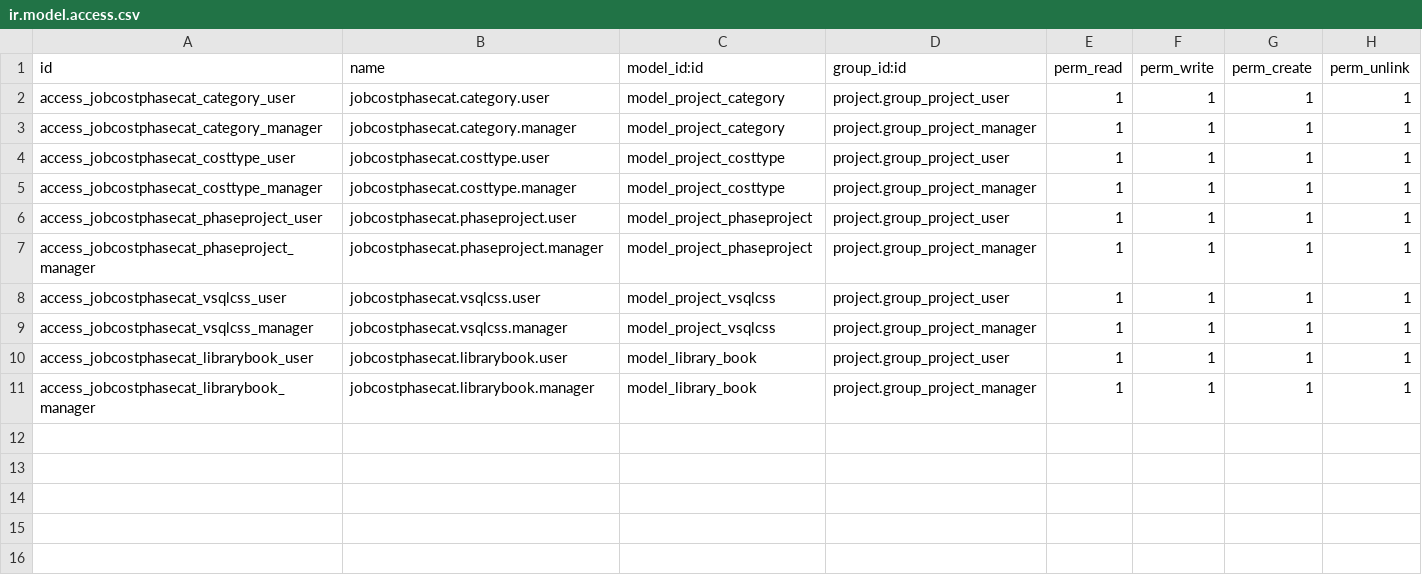
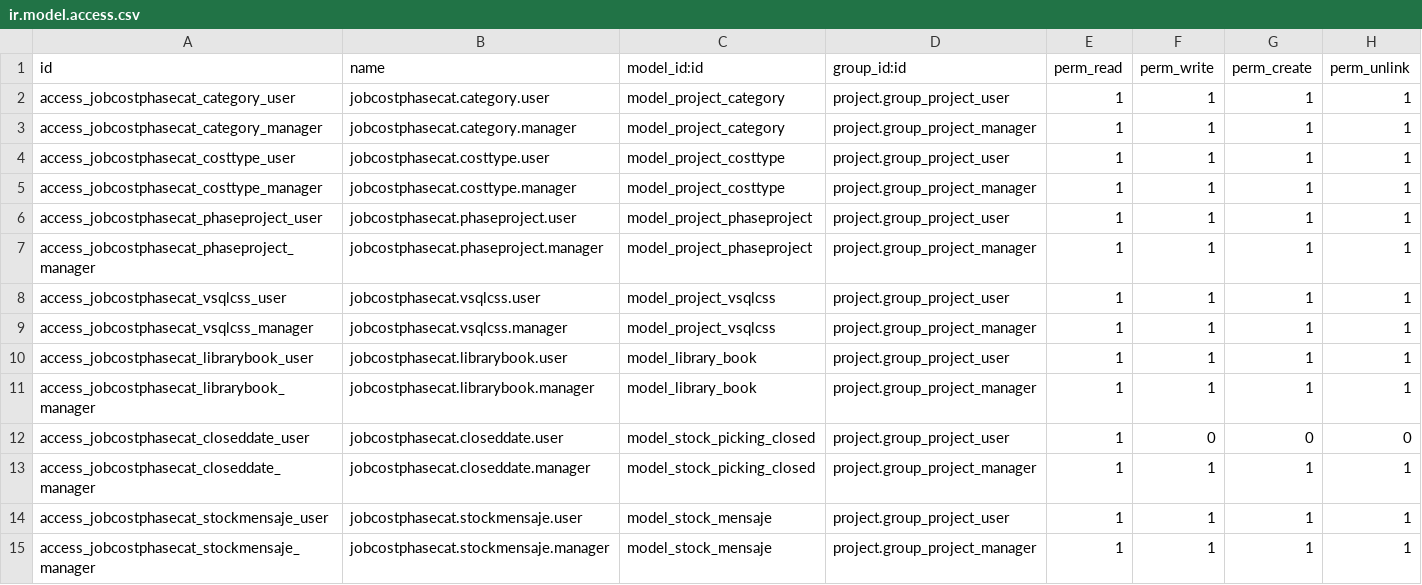
Before and after one commit to ALCONSOFT/jobcostphasecat, a CSV file: security/ir.model.access.csv, drawn as a sheet.

```diff
--- a/security/ir.model.access.csv
+++ b/security/ir.model.access.csv
@@ -11 +11,5 @@ access_jobcostphasecat_librarybook_user,jobcostphasecat.librarybook.user,model_l
 access_jobcostphasecat_librarybook_manager,jobcostphasecat.librarybook.manager,model_library_book,project.group_project_manager,1,1,1,1
+access_jobcostphasecat_closeddate_user,jobcostphasecat.closeddate.user,model_stock_picking_closed,project.group_project_user,1,0,0,0
+access_jobcostphasecat_closeddate_manager,jobcostphasecat.closeddate.manager,model_stock_picking_closed,project.group_project_manager,1,1,1,1
+access_jobcostphasecat_stockmensaje_user,jobcostphasecat.stockmensaje.user,model_stock_mensaje,project.group_project_user,1,1,1,1
+access_jobcostphasecat_stockmensaje_manager,jobcostphasecat.stockmensaje.manager,model_stock_mensaje,project.group_project_manager,1,1,1,1
```
Also changed, not shown: 6 other files.
